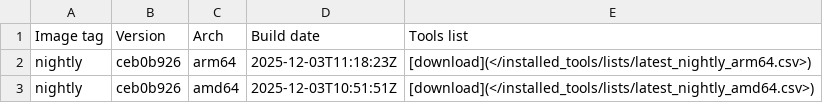
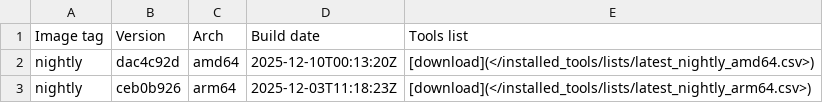
Before and after one commit to ThePorgs/Exegol-docs, a CSV file: docs/src/public/installed_tools/nightly.csv, drawn as a sheet.

```diff
--- a/docs/src/public/installed_tools/nightly.csv
+++ b/docs/src/public/installed_tools/nightly.csv
@@ -1,3 +1,3 @@
 Image tag,Version,Arch,Build date,Tools list
+nightly,dac4c92d,amd64,"2025-12-10T00:13:20Z",[download](</installed_tools/lists/latest_nightly_amd64.csv>)
 nightly,ceb0b926,arm64,"2025-12-03T11:18:23Z",[download](</installed_tools/lists/latest_nightly_arm64.csv>)
-nightly,ceb0b926,amd64,"2025-12-03T10:51:51Z",[download](</installed_tools/lists/latest_nightly_amd64.csv>)
```
